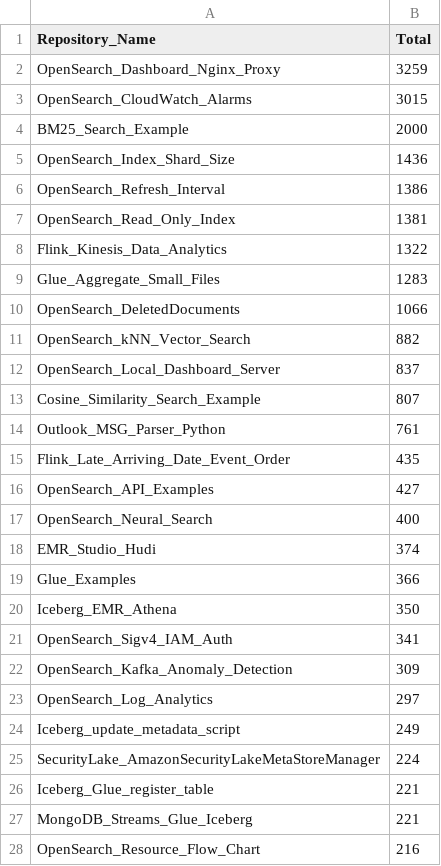
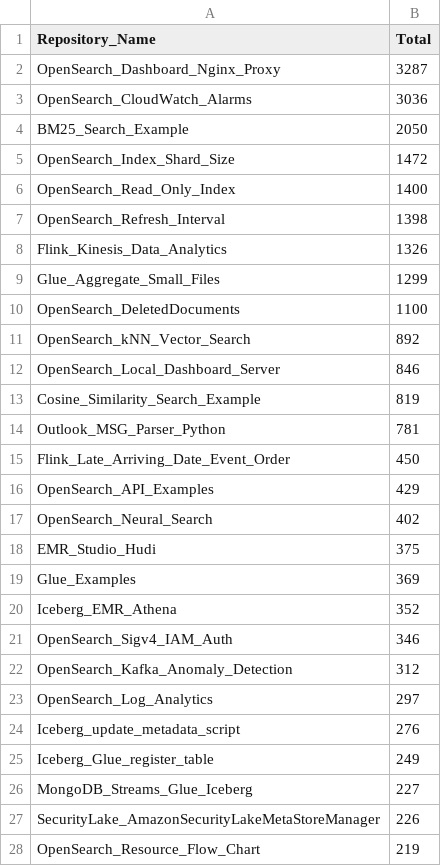
Before and after one commit to ev2900/GitHub_Insigths_History, a CSV file: Metric_Collection/Aggregated_Metric_Data/agg_unique_visits.csv, drawn as a sheet; only a part is shown; the diff covers the shown part only.

```diff
--- a/Metric_Collection/Aggregated_Metric_Data/agg_unique_visits.csv
+++ b/Metric_Collection/Aggregated_Metric_Data/agg_unique_visits.csv
@@ -1,28 +1,28 @@
 Repository_Name,Total
-OpenSearch_Dashboard_Nginx_Proxy,3259
-OpenSearch_CloudWatch_Alarms,3015
-BM25_Search_Example,2000
-OpenSearch_Index_Shard_Size,1436
-OpenSearch_Refresh_Interval,1386
-OpenSearch_Read_Only_Index,1381
-Flink_Kinesis_Data_Analytics,1322
-Glue_Aggregate_Small_Files,1283
-OpenSearch_DeletedDocuments,1066
-OpenSearch_kNN_Vector_Search,882
-OpenSearch_Local_Dashboard_Server,837
-Cosine_Similarity_Search_Example,807
-Outlook_MSG_Parser_Python,761
-Flink_Late_Arriving_Date_Event_Order,435
-OpenSearch_API_Examples,427
-OpenSearch_Neural_Search,400
-EMR_Studio_Hudi,374
-Glue_Examples,366
-Iceberg_EMR_Athena,350
-OpenSearch_Sigv4_IAM_Auth,341
-OpenSearch_Kafka_Anomaly_Detection,309
+OpenSearch_Dashboard_Nginx_Proxy,3287
+OpenSearch_CloudWatch_Alarms,3036
+BM25_Search_Example,2050
+OpenSearch_Index_Shard_Size,1472
+OpenSearch_Read_Only_Index,1400
+OpenSearch_Refresh_Interval,1398
+Flink_Kinesis_Data_Analytics,1326
+Glue_Aggregate_Small_Files,1299
+OpenSearch_DeletedDocuments,1100
+OpenSearch_kNN_Vector_Search,892
+OpenSearch_Local_Dashboard_Server,846
+Cosine_Similarity_Search_Example,819
+Outlook_MSG_Parser_Python,781
+Flink_Late_Arriving_Date_Event_Order,450
+OpenSearch_API_Examples,429
+OpenSearch_Neural_Search,402
+EMR_Studio_Hudi,375
+Glue_Examples,369
+Iceberg_EMR_Athena,352
+OpenSearch_Sigv4_IAM_Auth,346
+OpenSearch_Kafka_Anomaly_Detection,312
 OpenSearch_Log_Analytics,297
-Iceberg_update_metadata_script,249
-SecurityLake_AmazonSecurityLakeMetaStoreManager,224
-Iceberg_Glue_register_table,221
-MongoDB_Streams_Glue_Iceberg,221
-OpenSearch_Resource_Flow_Chart,216
+Iceberg_update_metadata_script,276
+Iceberg_Glue_register_table,249
+MongoDB_Streams_Glue_Iceberg,227
+SecurityLake_AmazonSecurityLakeMetaStoreManager,226
+OpenSearch_Resource_Flow_Chart,219
```
Also changed, not shown: 9 edited cells elsewhere in this file, Metric_Collection/Aggregated_Metric_Data/agg_views.csv, Metric_Collection/Metric_Data/unique_visits.csv, 2 other files.
